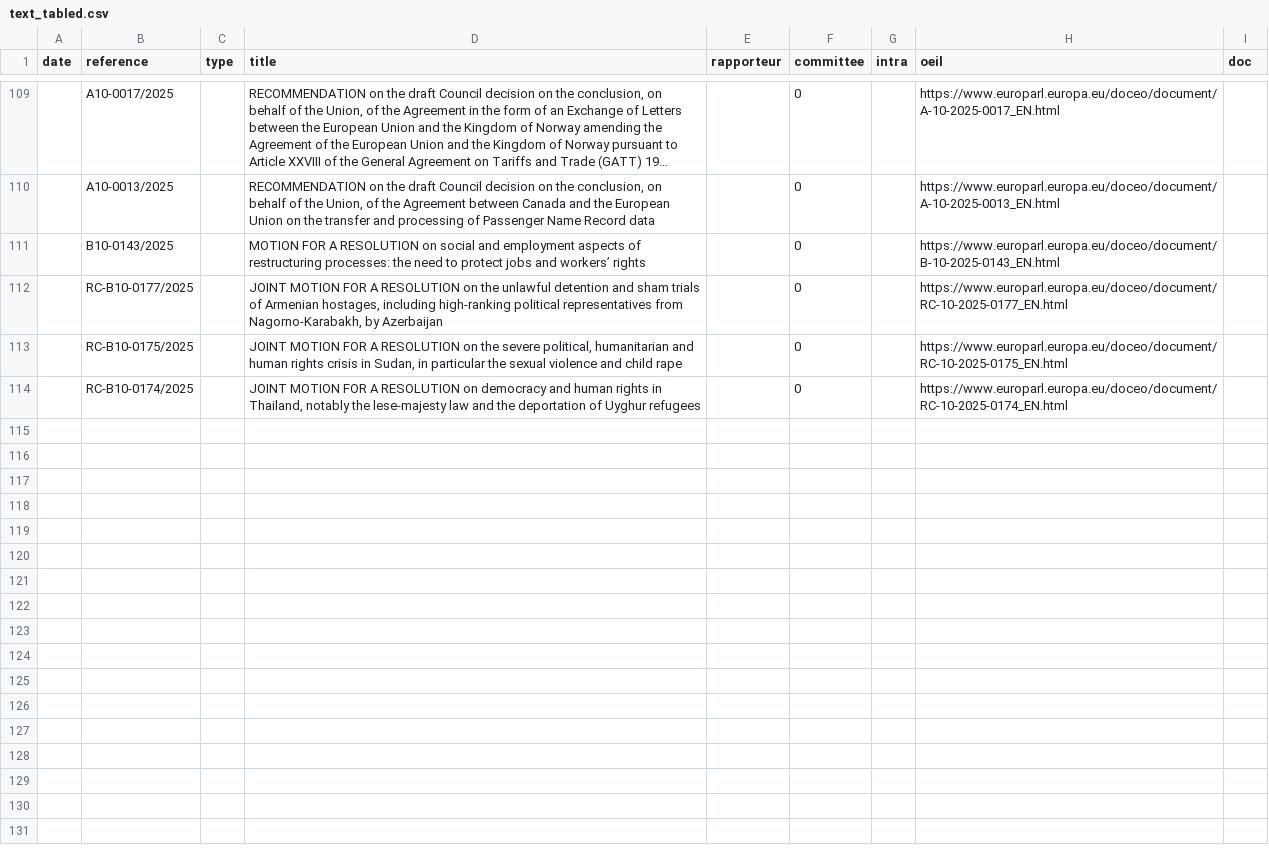
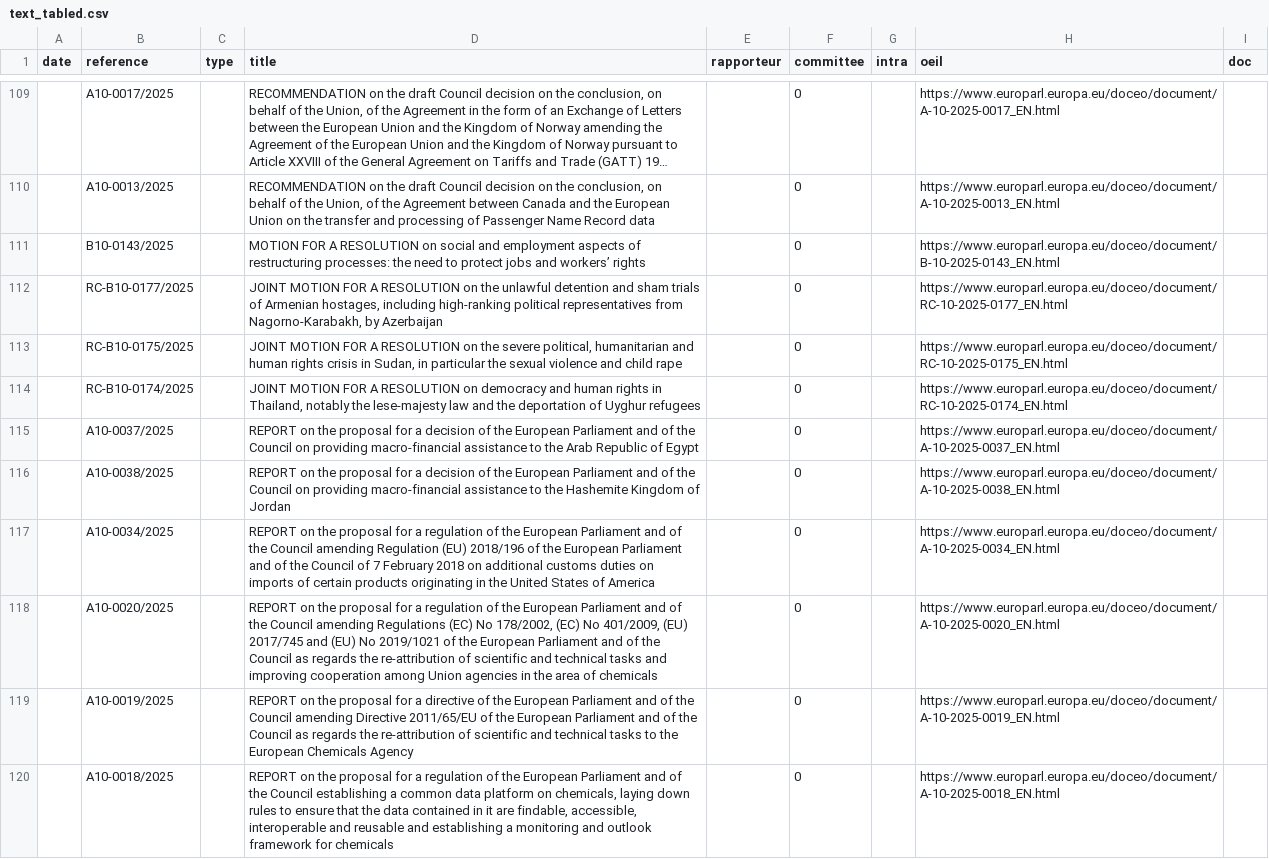
Before and after one commit to TechToThePeople/parlparse, a CSV file: data/text_tabled.csv, drawn as a sheet; only a part is shown, gaps mark what is left out; long unchanged cells end in ….

```diff
--- a/data/text_tabled.csv
+++ b/data/text_tabled.csv
@@ -114 +114,7 @@ date,reference,type,title,rapporteur,committee,intra,oeil,doc
 ,RC-B10-0174/2025,,"JOINT MOTION FOR A RESOLUTION on democracy and human rights in Thailand, notably the lese-majesty law and the deportation of Uyghur refugees",,0,,https://www.europarl.europa.eu/doceo/document/RC-10-2025-0174_EN.html,
+,A10-0037/2025,,REPORT on the proposal for a decision of the European Parliament and of the Council on providing macro-financial assistance to the Arab Republic of Egypt,,0,,https://www.europarl.europa.eu/doceo/document/A-10-2025-0037_EN.html,
+,A10-0038/2025,,REPORT on the proposal for a decision of the European Parliament and of the Council on providing macro-financial assistance to the Hashemite Kingdom of Jordan,,0,,https://www.europarl.europa.eu/doceo/document/A-10-2025-0038_EN.html,
+,A10-0034/2025,,REPORT on the proposal for a regulation of the European Parliament and of the Council  amending Regulation (EU) 2018/196 of the European Parliament and of the Council of 7 February 2018 on additional customs duties on imports of certain products originating in the United States of America,,0,,https://www.europarl.europa.eu/doceo/document/A-10-2025-0034_EN.html,
+,A10-0020/2025,,"REPORT on the proposal for a regulation of the European Parliament and of the Council amending Regulations (EC) No 178/2002, (EC) No 401/2009, (EU) 2017/745 and (EU) No 2019/1021 of the European Parliament and of the Council as regards the re-attribution of scientific and technical tasks and improving cooperation among Union agencies in the area of chemicals",,0,,https://www.europarl.europa.eu/doceo/document/A-10-2025-0020_EN.html,
+,A10-0019/2025,,REPORT on the proposal for a directive of the European Parliament and of the Council amending Directive 2011/65/EU of the European Parliament and of the Council as regards the re-attribution of scientific and technical tasks to the European Chemicals Agency,,0,,https://www.europarl.europa.eu/doceo/document/A-10-2025-0019_EN.html,
+,A10-0018/2025,,"REPORT on the proposal for a regulation of the European Parliament and of the Council establishing a common data platform on chemicals, laying down rules to ensure that the data contained in it are findable, accessible, interoperable and reusable and establishing a monitoring and outlook framework for chemicals",,0,,https://www.europarl.europa.eu/doceo/document/A-10-2025-0018_EN.html,
```
Also changed, not shown: data/item_rollcall.csv, data/meps.csv, 2 other files.
